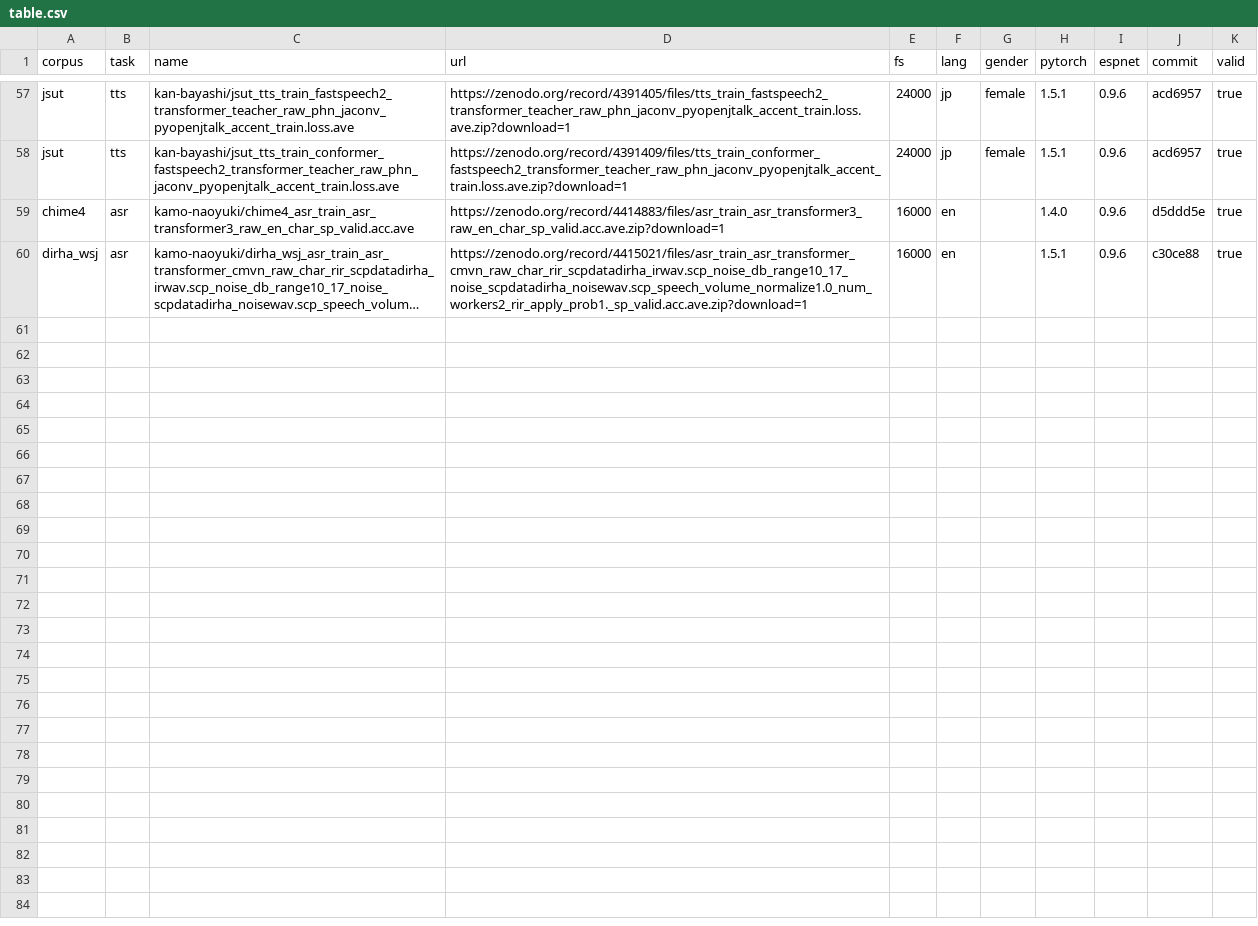
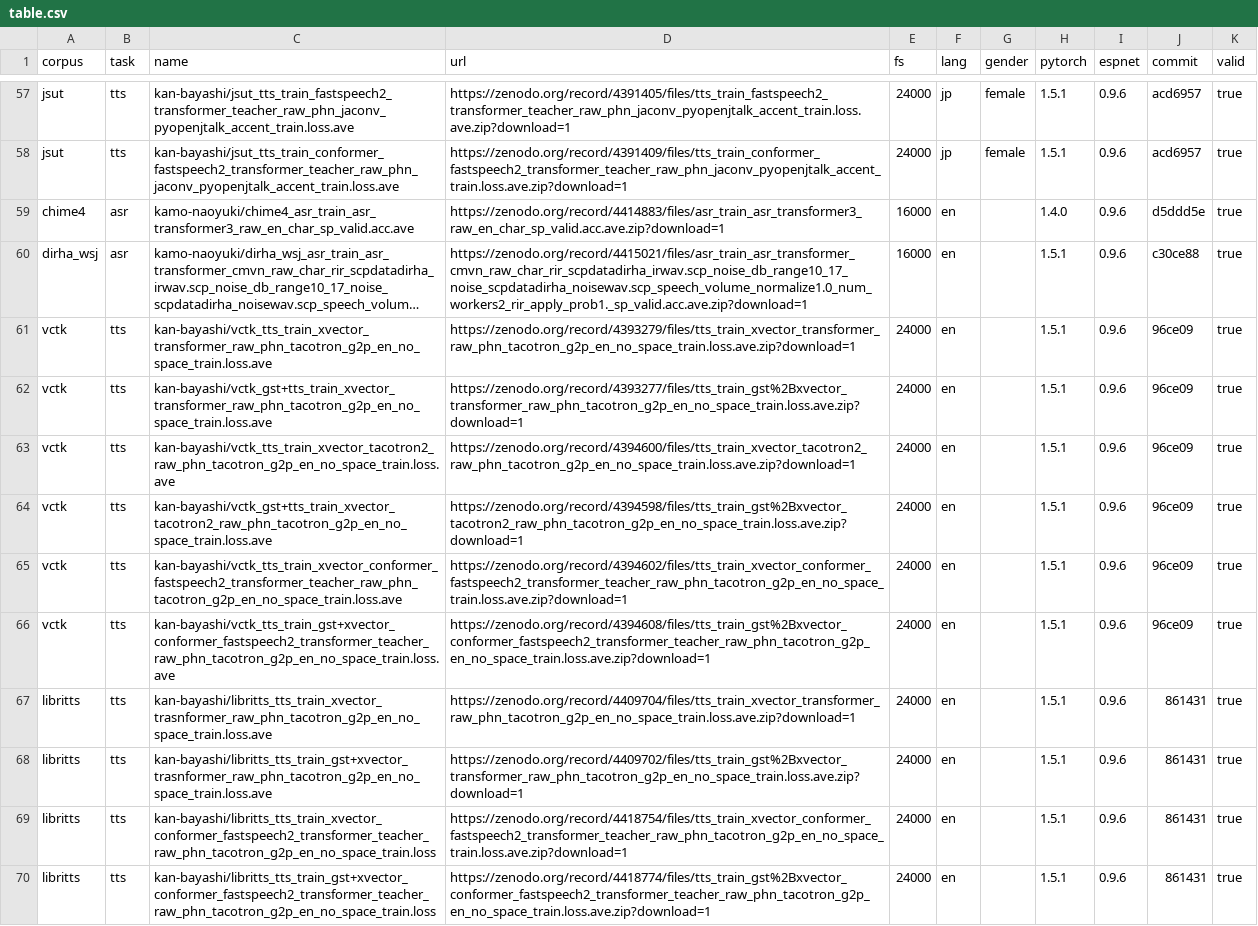
Before and after one commit to espnet/espnet_model_zoo, a CSV file: espnet_model_zoo/table.csv, drawn as a sheet; only a part is shown, gaps mark what is left out; long unchanged cells end in …; the diff names each change by its address in the sheet, - before the commit and + after, or states it on an @@ line.

Commit message:
updated table.csv

```diff
--- a/espnet_model_zoo/table.csv
+++ b/espnet_model_zoo/table.csv
+row 61: vctk | tts | kan-bayashi/vctk_tts_train_xvector_transformer_raw_phn_tacotron_g2p_en_no_space_train.loss.ave | https://zenodo.org/record/4393279/files/tts_train_xvector_transformer_raw_phn_tacotron_g2p_en_no_space_train.loss.ave.zip?download=1 | 24000 | en |  | 1.5.1 | 0.9.6 | 96ce09 | true
+row 62: vctk | tts | kan-bayashi/vctk_gst+tts_train_xvector_transformer_raw_phn_tacotron_g2p_en_no_space_train.loss.ave | https://zenodo.org/record/4393277/files/tts_train_gst%2Bxvector_transformer_raw_phn_tacotron_g2p_en_no_space_train.loss.ave.zip?download=1 | 24000 | en |  | 1.5.1 | 0.9.6 | 96ce09 | true
+row 63: vctk | tts | kan-bayashi/vctk_tts_train_xvector_tacotron2_raw_phn_tacotron_g2p_en_no_space_train.loss.ave | https://zenodo.org/record/4394600/files/tts_train_xvector_tacotron2_raw_phn_tacotron_g2p_en_no_space_train.loss.ave.zip?download=1 | 24000 | en |  | 1.5.1 | 0.9.6 | 96ce09 | true
+row 64: vctk | tts | kan-bayashi/vctk_gst+tts_train_xvector_tacotron2_raw_phn_tacotron_g2p_en_no_space_train.loss.ave | https://zenodo.org/record/4394598/files/tts_train_gst%2Bxvector_tacotron2_raw_phn_tacotron_g2p_en_no_space_train.loss.ave.zip?download=1 | 24000 | en |  | 1.5.1 | 0.9.6 | 96ce09 | true
+row 65: vctk | tts | kan-bayashi/vctk_tts_train_xvector_conformer_fastspeech2_transformer_teacher_raw_phn_tacotron_g2p_en_no_space_train.loss.ave | https://zenodo.org/record/4394602/files/tts_train_xvector_conformer_fastspeech2_transformer_teacher_raw_phn_tacotron_g2p_en_no_space_train.loss.ave.zip?download=1 | 24000 | en |  | 1.5.1 | 0.9.6 | 96ce09 | true
+row 66: vctk | tts | kan-bayashi/vctk_tts_train_gst+xvector_conformer_fastspeech2_transformer_teacher_raw_phn_tacotron_g2p_en_no_space_train.loss.ave | https://zenodo.org/record/4394608/files/tts_train_gst%2Bxvector_conformer_fastspeech2_transformer_teacher_raw_phn_tacotron_g2p_en_no_space_train.loss.ave.zip?download=1 | 24000 | en |  | 1.5.1 | 0.9.6 | 96ce09 | true
+row 67: libritts | tts | kan-bayashi/libritts_tts_train_xvector_trasnformer_raw_phn_tacotron_g2p_en_no_space_train.loss.ave | https://zenodo.org/record/4409704/files/tts_train_xvector_transformer_raw_phn_tacotron_g2p_en_no_space_train.loss.ave.zip?download=1 | 24000 | en |  | 1.5.1 | 0.9.6 | 861431 | true
+row 68: libritts | tts | kan-bayashi/libritts_tts_train_gst+xvector_trasnformer_raw_phn_tacotron_g2p_en_no_space_train.loss.ave | https://zenodo.org/record/4409702/files/tts_train_gst%2Bxvector_transformer_raw_phn_tacotron_g2p_en_no_space_train.loss.ave.zip?download=1 | 24000 | en |  | 1.5.1 | 0.9.6 | 861431 | true
+row 69: libritts | tts | kan-bayashi/libritts_tts_train_xvector_conformer_fastspeech2_transformer_teacher_raw_phn_tacotron_g2p_en_no_space_train.loss | https://zenodo.org/record/4418754/files/tts_train_xvector_conformer_fastspeech2_transformer_teacher_raw_phn_tacotron_g2p_en_no_space_train.loss.ave.zip?download=1 | 24000 | en |  | 1.5.1 | 0.9.6 | 861431 | true
+row 70: libritts | tts | kan-bayashi/libritts_tts_train_gst+xvector_conformer_fastspeech2_transformer_teacher_raw_phn_tacotron_g2p_en_no_space_train.loss | https://zenodo.org/record/4418774/files/tts_train_gst%2Bxvector_conformer_fastspeech2_transformer_teacher_raw_phn_tacotron_g2p_en_no_space_train.loss.ave.zip?download=1 | 24000 | en |  | 1.5.1 | 0.9.6 | 861431 | true
```
